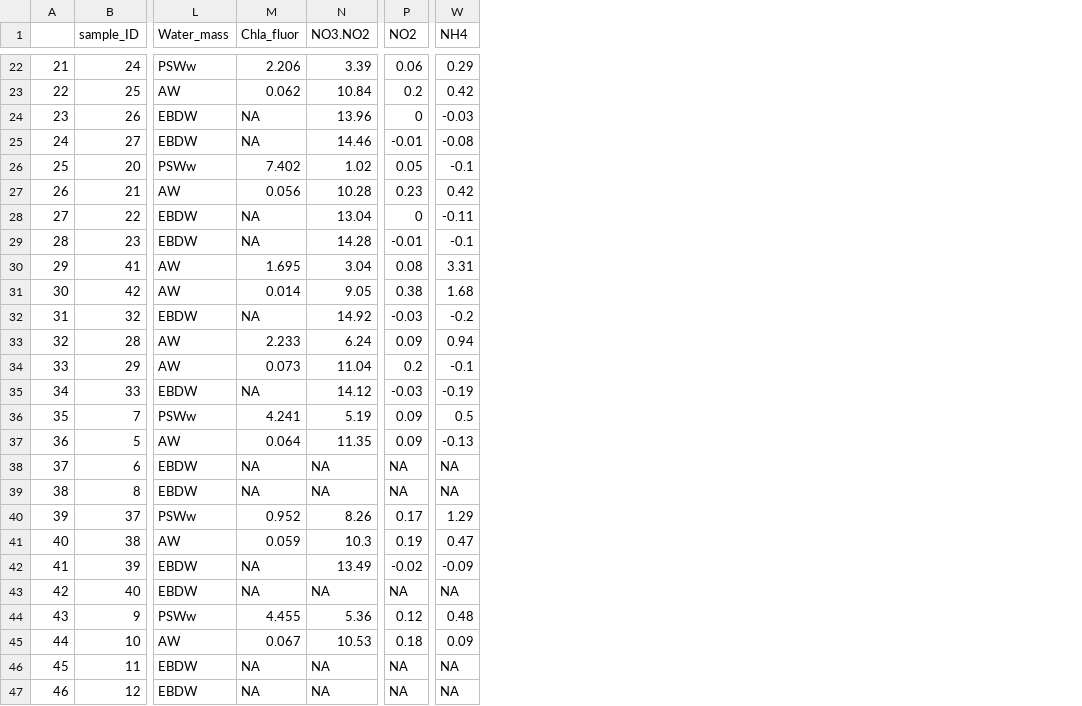
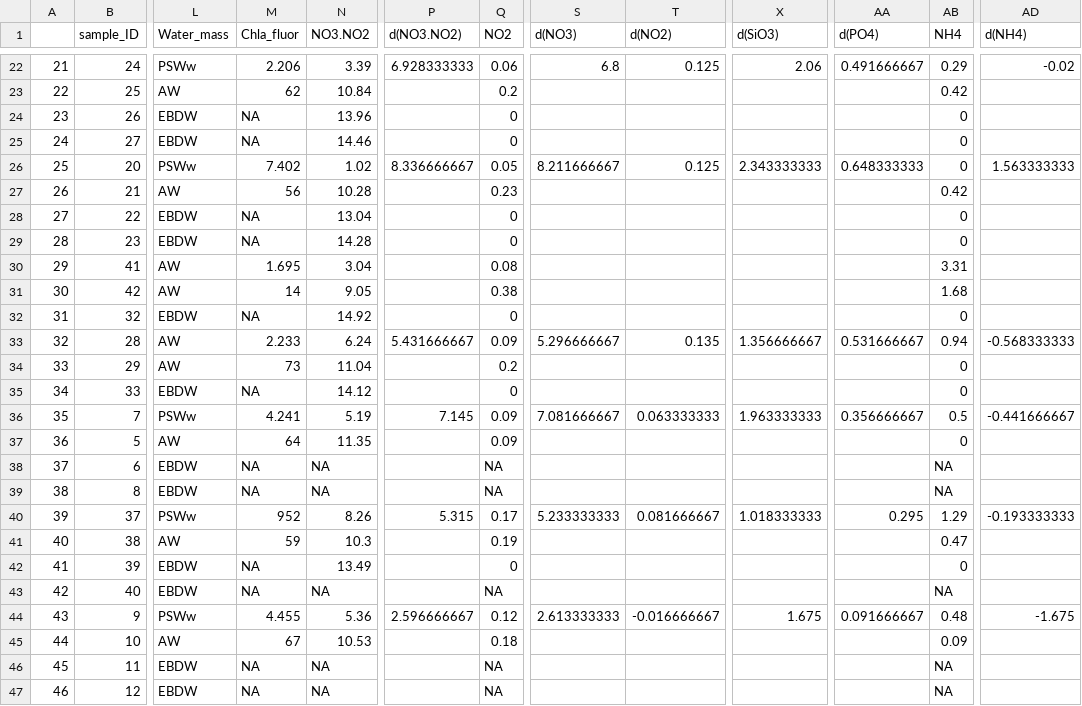
Before and after one commit to edfadeev/FramStrait-counts, a CSV file: Rwork/PS99_samples_meta_EF_MC_nutrient_corrected.csv, drawn as a sheet; only a part is shown, gaps mark what is left out; addresses are those after the commit; the diff covers the shown part only; the diff names each change by its address in the sheet, - before the commit and + after, or states it on an @@ line.

```diff
--- a/Rwork/PS99_samples_meta_EF_MC_nutrient_corrected.csv
+++ b/Rwork/PS99_samples_meta_EF_MC_nutrient_corrected.csv
+column P (d(NO3.NO2)), rows 22-44: 6.928333333 |  |  |  | 8.336666667 |  |  |  |  |  |  | 5.431666667 |  |  | 7.145 |  |  |  | 5.315 |  |  |  | 2.596666667
+column S (d(NO3)), rows 22-44: 6.8 |  |  |  | 8.211666667 |  |  |  |  |  |  | 5.296666667 |  |  | 7.081666667 |  |  |  | 5.233333333 |  |  |  | 2.613333333
+column T (d(NO2)), rows 22-44: 0.125 |  |  |  | 0.125 |  |  |  |  |  |  | 0.135 |  |  | 0.063333333 |  |  |  | 0.081666667 |  |  |  | -0.016666667
+column X (d(SiO3)), rows 22-44: 2.06 |  |  |  | 2.343333333 |  |  |  |  |  |  | 1.356666667 |  |  | 1.963333333 |  |  |  | 1.018333333 |  |  |  | 1.675
+column AA (d(PO4)), rows 22-44: 0.491666667 |  |  |  | 0.648333333 |  |  |  |  |  |  | 0.531666667 |  |  | 0.356666667 |  |  |  | 0.295 |  |  |  | 0.091666667
+column AD (d(NH4)), rows 22-44: -0.02 |  |  |  | 1.563333333 |  |  |  |  |  |  | -0.568333333 |  |  | -0.441666667 |  |  |  | -0.193333333 |  |  |  | -1.675
-M23 (Chla_fluor): 0.062
+M23 (Chla_fluor): 62
-AB24 (NH4): -0.03
+AB24 (NH4): 0
-Q25 (NO2): -0.01
+Q25 (NO2): 0
-AB25 (NH4): -0.08
+AB25 (NH4): 0
-AB26 (NH4): -0.1
+AB26 (NH4): 0
-M27 (Chla_fluor): 0.056
+M27 (Chla_fluor): 56
-AB28 (NH4): -0.11
+AB28 (NH4): 0
-Q29 (NO2): -0.01
+Q29 (NO2): 0
-AB29 (NH4): -0.1
+AB29 (NH4): 0
-M31 (Chla_fluor): 0.014
+M31 (Chla_fluor): 14
-Q32 (NO2): -0.03
+Q32 (NO2): 0
-AB32 (NH4): -0.2
+AB32 (NH4): 0
-M34 (Chla_fluor): 0.073
+M34 (Chla_fluor): 73
-AB34 (NH4): -0.1
+AB34 (NH4): 0
-Q35 (NO2): -0.03
+Q35 (NO2): 0
-AB35 (NH4): -0.19
+AB35 (NH4): 0
-M37 (Chla_fluor): 0.064
+M37 (Chla_fluor): 64
-AB37 (NH4): -0.13
+AB37 (NH4): 0
-M40 (Chla_fluor): 0.952
+M40 (Chla_fluor): 952
-M41 (Chla_fluor): 0.059
+M41 (Chla_fluor): 59
-Q42 (NO2): -0.02
+Q42 (NO2): 0
-AB42 (NH4): -0.09
+AB42 (NH4): 0
-M45 (Chla_fluor): 0.067
+M45 (Chla_fluor): 67
```
Also changed, not shown: 27 edited cells elsewhere in this file, 1 other file.
